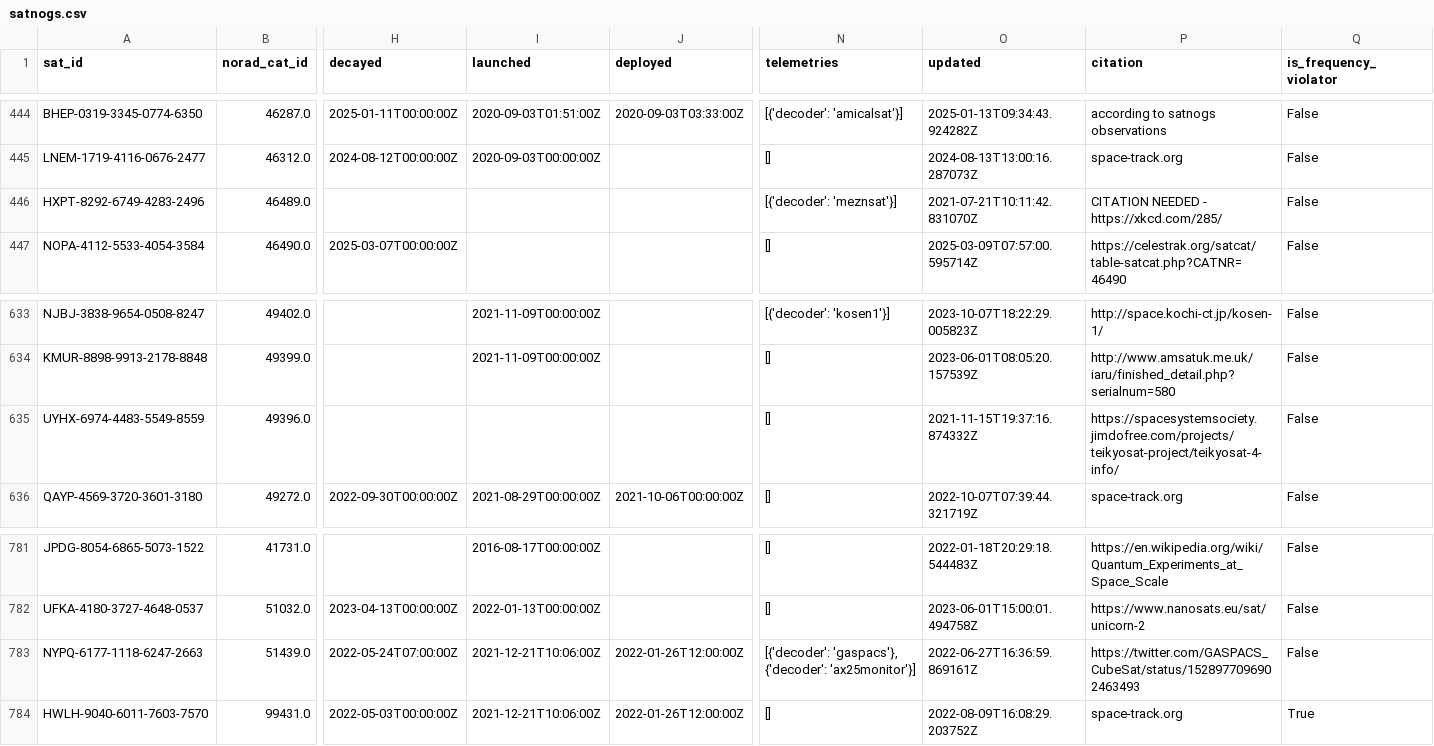
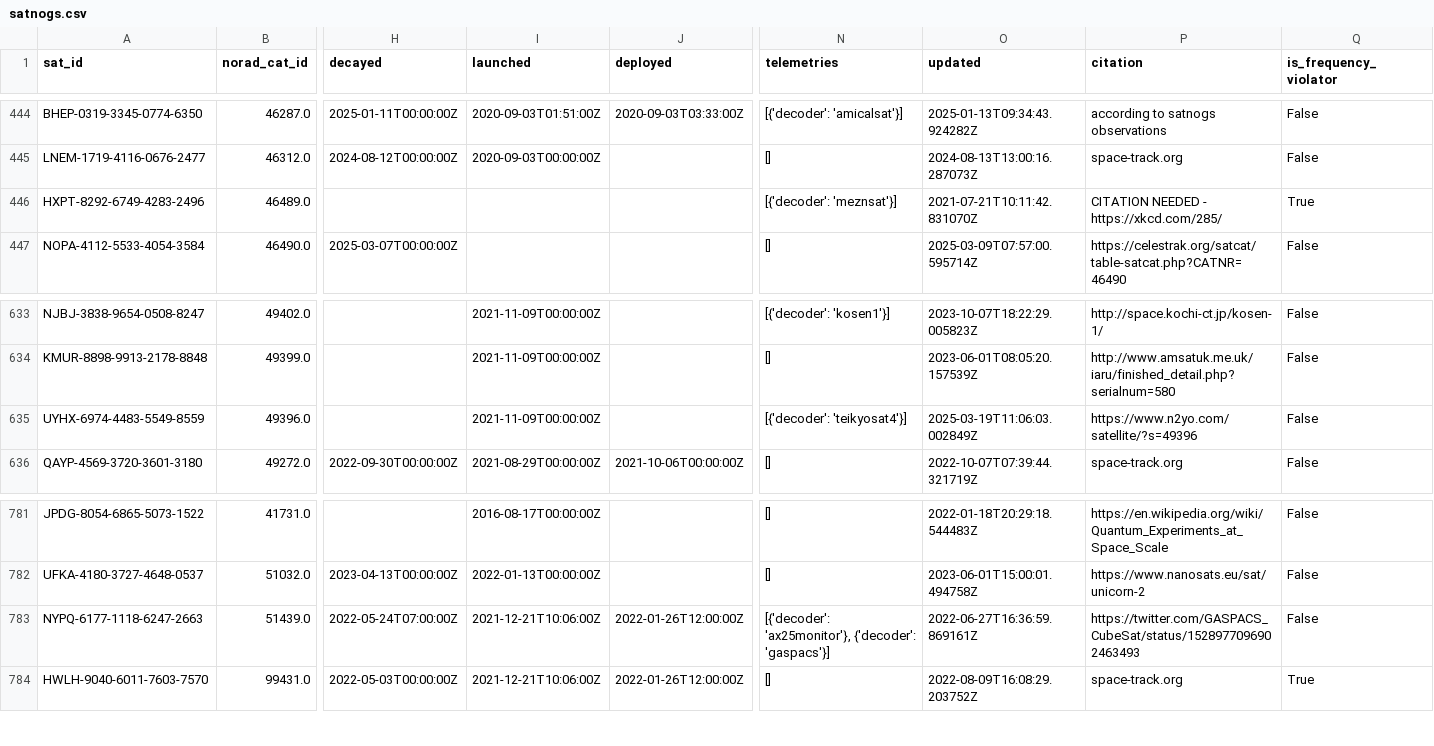
Before and after one commit to palewire/amateur-satellite-database, a CSV file: data/satnogs.csv, drawn as a sheet; only a part is shown, gaps mark what is left out; the diff names each change by its address in the sheet, - before the commit and + after, or states it on an @@ line.

```diff
--- a/data/satnogs.csv
+++ b/data/satnogs.csv
-Q446 (is_frequency_violator): False
+Q446 (is_frequency_violator): True
-I635 (launched): (empty)
+I635 (launched): 2021-11-09T00:00:00Z
-N635 (telemetries): []
+N635 (telemetries): [{'decoder': 'teikyosat4'}]
-O635 (updated): 2021-11-15T19:37:16.874332Z
+O635 (updated): 2025-03-19T11:06:03.002849Z
-P635 (citation): https://spacesystemsociety.jimdofree.com/projects/teikyosat-project/teikyosat-4-info/
+P635 (citation): https://www.n2yo.com/satellite/?s=49396
-N783 (telemetries): [{'decoder': 'gaspacs'}, {'decoder': 'ax25monitor'}]
+N783 (telemetries): [{'decoder': 'ax25monitor'}, {'decoder': 'gaspacs'}]
```
Also changed, not shown: data/amsat-all-frequencies.csv, 2 other files.
